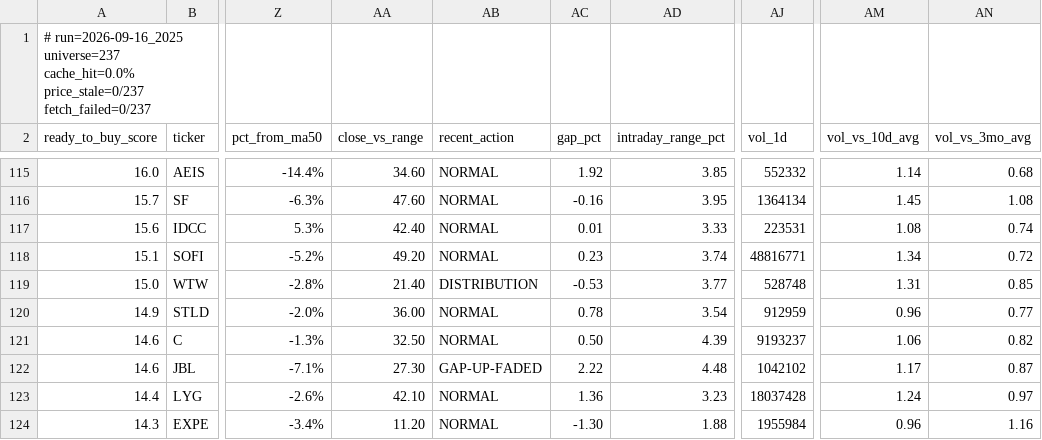
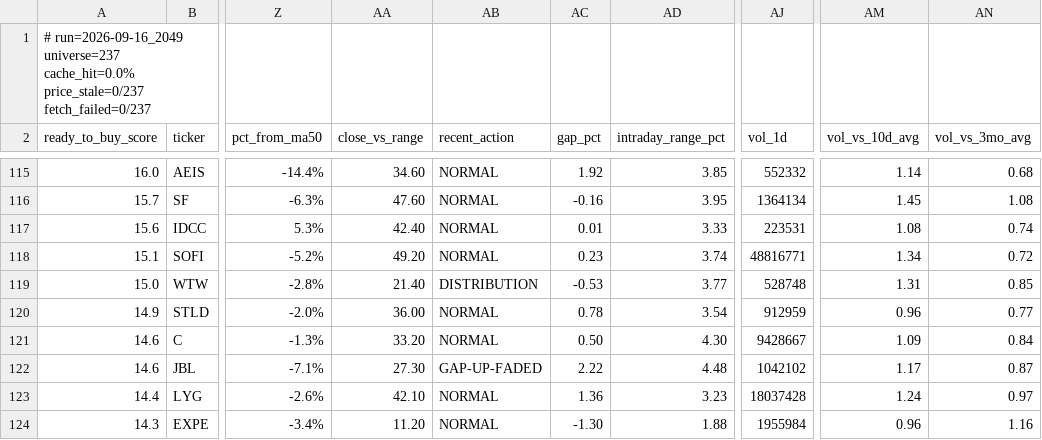
Before and after one commit to uvam3boy-stack/hunter-sk9m3xf7q2, a CSV file: latest.csv, drawn as a sheet; only a part is shown, gaps mark what is left out; the diff covers the shown part only; the diff names each change by its address in the sheet, - before the commit and + after, or states it on an @@ line.

```diff
--- a/latest.csv
+++ b/latest.csv
-A1 (ready_to_buy_score): # run=2026-09-16_2025 universe=237 cache_hit=0.0%…
+A1 (ready_to_buy_score): # run=2026-09-16_2049 universe=237 cache_hit=0.0%…
-AA121 (close_vs_range): 32.50
+AA121 (close_vs_range): 33.20
-AD121 (intraday_range_pct): 4.39
+AD121 (intraday_range_pct): 4.30
-AJ121 (vol_1d): 9193237
+AJ121 (vol_1d): 9428667
-AM121 (vol_vs_10d_avg): 1.06
+AM121 (vol_vs_10d_avg): 1.09
-AN121 (vol_vs_3mo_avg): 0.82
+AN121 (vol_vs_3mo_avg): 0.84
```
Also changed, not shown: 1 moved row and 81 edited cells elsewhere in this file, latest_excluded.csv, latest_quality_on_dip.csv, 3 other files.
